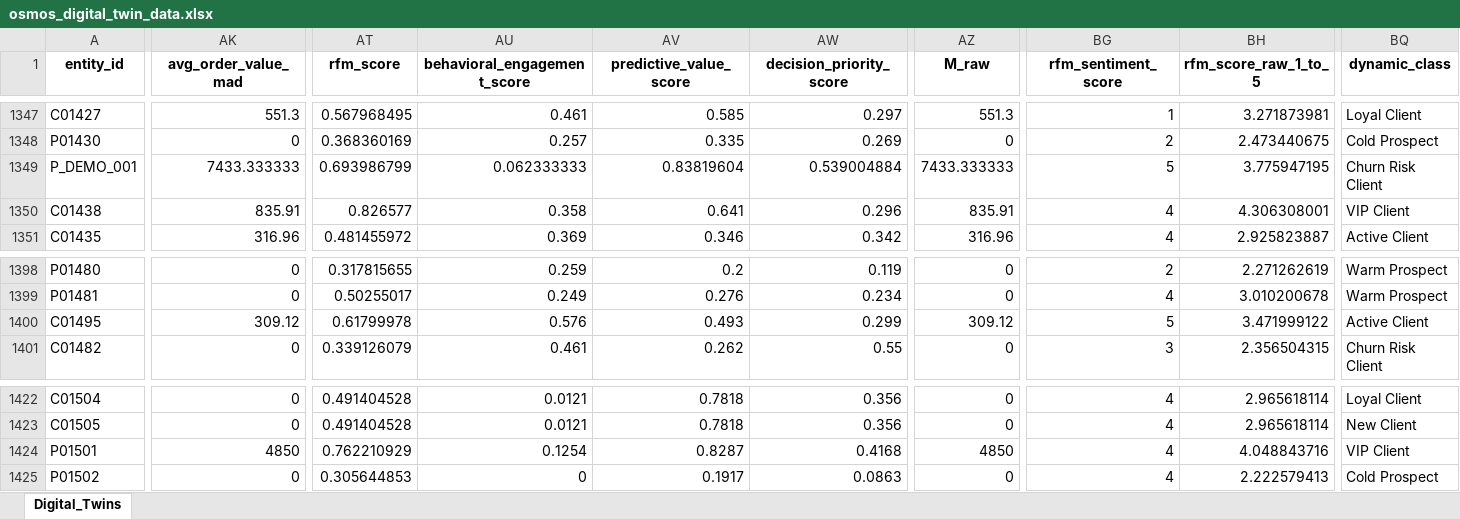
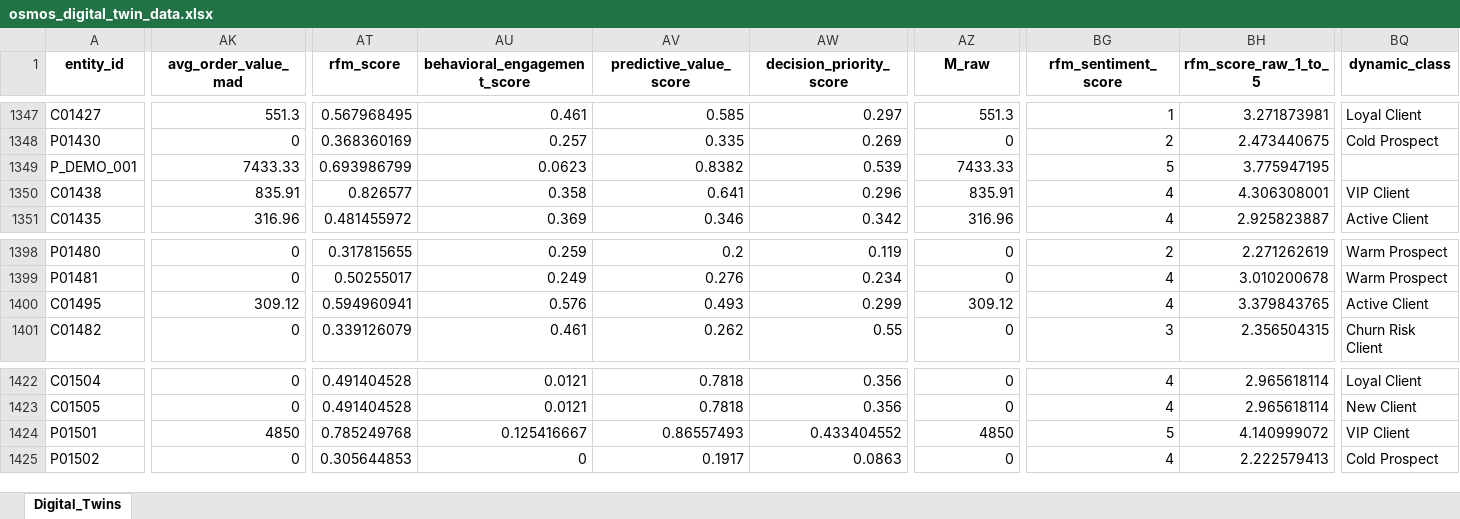
Before and after one commit to ZAKARIAE48CHELLE/Digital-Twin-Client-Classification, an Excel workbook: osmos_digital_twin_data.xlsx, sheet Digital_Twins, drawn as a sheet; only a part is shown, gaps mark what is left out; values as stored, in another font and other column widths than the file's, no borders; the diff covers the shown part only; the diff names each change by its address in the sheet, - before the commit and + after, or states it on an @@ line.

Commit message:
Implement Dynamic Personas module, 4-tab UI layout, unit tests, and docs

```diff
--- a/osmos_digital_twin_data.xlsx (sheet Digital_Twins)
+++ b/osmos_digital_twin_data.xlsx (sheet Digital_Twins)
-AK1349 (avg_order_value_mad): 7433.333333
+AK1349 (avg_order_value_mad): 7433.33
-AU1349 (behavioral_engagement_score): 0.062333333
+AU1349 (behavioral_engagement_score): 0.0623
-AV1349 (predictive_value_score): 0.83819604
+AV1349 (predictive_value_score): 0.8382
-AW1349 (decision_priority_score): 0.539004884
+AW1349 (decision_priority_score): 0.539
-AZ1349 (M_raw): 7433.333333
+AZ1349 (M_raw): 7433.33
-BQ1349 (dynamic_class): Churn Risk Client
+BQ1349 (dynamic_class): (empty)
-AT1400 (rfm_score): 0.61799978
+AT1400 (rfm_score): 0.594960941
-BG1400 (rfm_sentiment_score): 5
+BG1400 (rfm_sentiment_score): 4
-BH1400 (rfm_score_raw_1_to_5): 3.471999122
+BH1400 (rfm_score_raw_1_to_5): 3.379843765
-AT1424 (rfm_score): 0.762210929
+AT1424 (rfm_score): 0.785249768
-AU1424 (behavioral_engagement_score): 0.1254
+AU1424 (behavioral_engagement_score): 0.125416667
-AV1424 (predictive_value_score): 0.8287
+AV1424 (predictive_value_score): 0.86557493
-AW1424 (decision_priority_score): 0.4168
+AW1424 (decision_priority_score): 0.433404552
-BG1424 (rfm_sentiment_score): 4
+BG1424 (rfm_sentiment_score): 5
-BH1424 (rfm_score_raw_1_to_5): 4.048843716
+BH1424 (rfm_score_raw_1_to_5): 4.140999072
```
Also changed, not shown: 9 edited cells elsewhere in this sheet, 13 other files.
